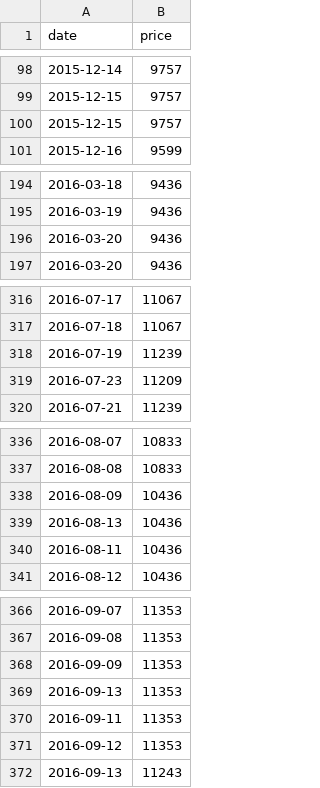
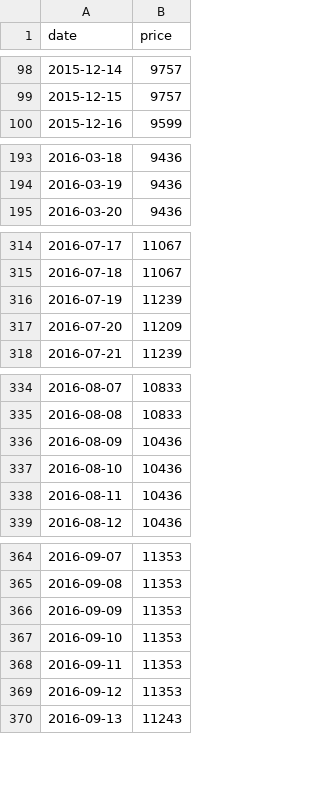
Before and after one commit to vhoanghac/blog, a CSV file: data/TCEF_1520.csv, drawn as a sheet; only a part is shown, gaps mark what is left out.

Commit message:
Quỹ cổ phiếu TCEF _ xóa date bị trùng

```diff
--- a/data/TCEF_1520.csv
+++ b/data/TCEF_1520.csv
@@ -99,3 +99,2 @@
 "2015-12-15","9757"
-"2015-12-15","9757"
 "2015-12-16","9599"
@@ -195,3 +194,2 @@
 "2016-03-19","9436"
-"2016-03-20","9436"
 "2016-03-20","9436"
@@ -318,3 +316,3 @@
 "2016-07-19","11239"
-"2016-07-23","11209"
+"2016-07-20","11209"
 "2016-07-21","11239"
@@ -338,3 +336,3 @@
 "2016-08-09","10436"
-"2016-08-13","10436"
+"2016-08-10","10436"
 "2016-08-11","10436"
@@ -368,3 +366,3 @@
 "2016-09-09","11353"
-"2016-09-13","11353"
+"2016-09-10","11353"
 "2016-09-11","11353"
```
